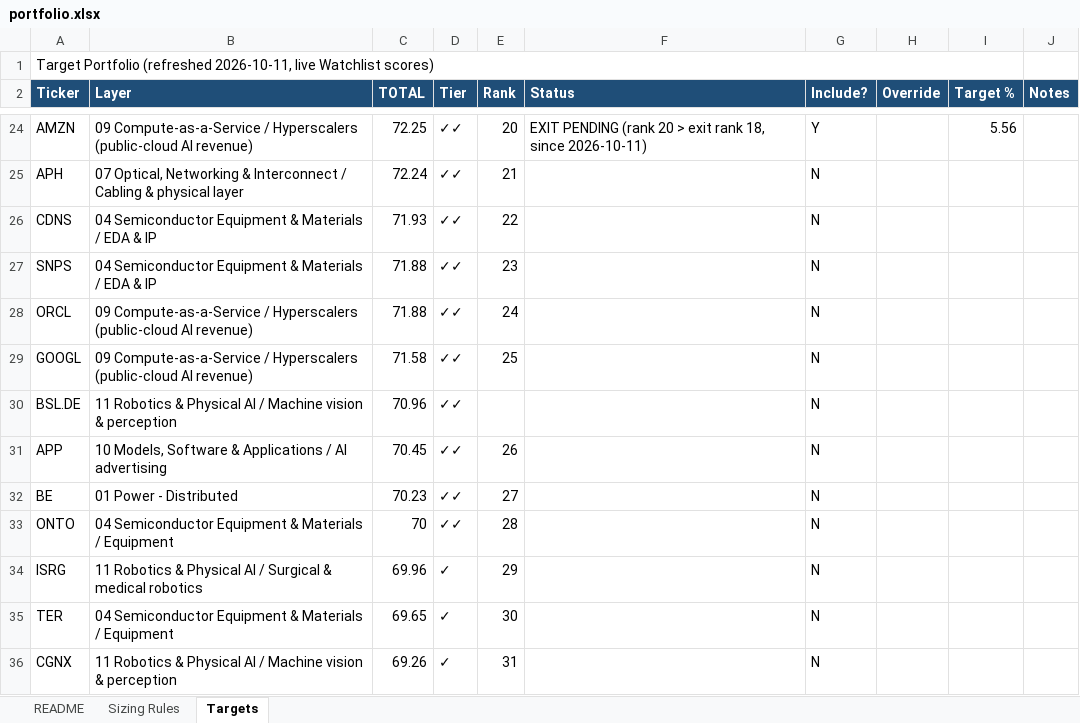
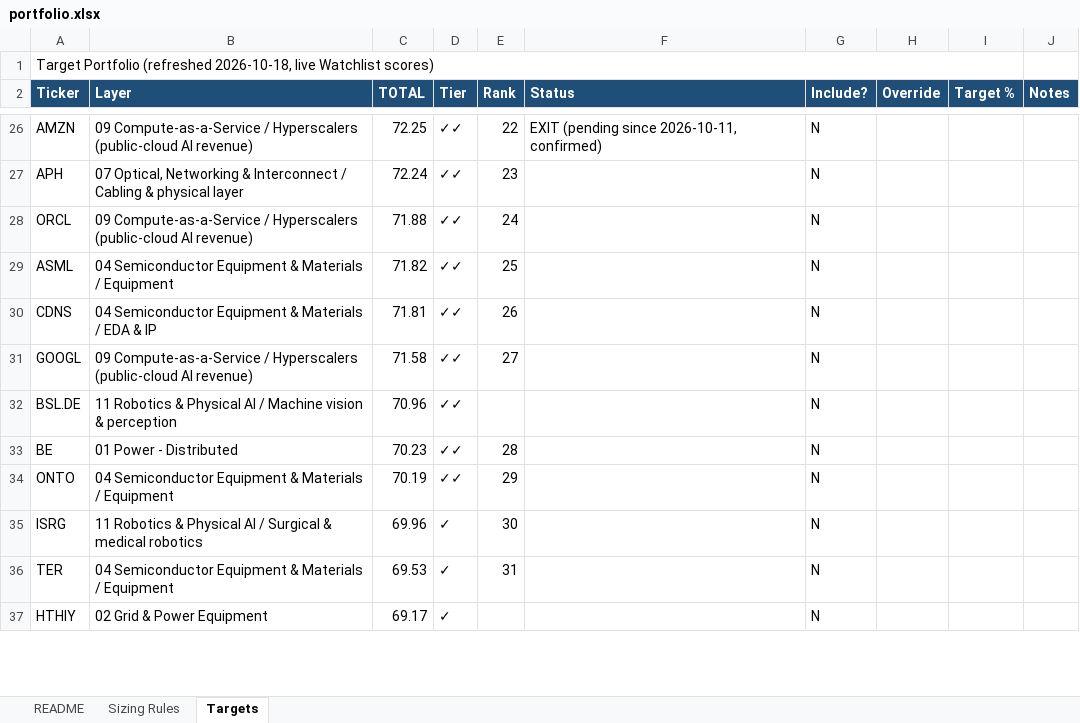
Before and after one commit to dgaraventa5/ai-stocks, an Excel workbook: 00-master/portfolio.xlsx, sheet Targets, drawn as a sheet; only a part is shown, gaps mark what is left out; the shorter side is filled out with more unchanged rows; values as stored, in another font and other column widths than the file's, no borders; removed rows and columns are numbered as before the commit, all else as after; the diff covers the shown part only; the diff names each change by its address in the sheet, - before the commit and + after, or states it on an @@ line.

Commit message:
rating-research 2026-10-18: ANET/FIX/SNDK/MSFT briefed, 9 proposals; AMZN exit (ticket held) (#170)

```diff
--- a/00-master/portfolio.xlsx (sheet Targets)
+++ b/00-master/portfolio.xlsx (sheet Targets)
-A1 (Ticker): …Portfolio (refreshed 2026-10-11, live Watchlist…
+A1 (Ticker): …Portfolio (refreshed 2026-10-18, live Watchlist…
-E26 (Rank): 20
+E26 (Rank): 22
-F26 (Status): EXIT PENDING (rank 20 > exit rank 18, since 2026-10-11)
+F26 (Status): EXIT (pending since 2026-10-11, confirmed)
-G26 (Include?): Y
+G26 (Include?): N
-I26 (Target %): 5.56
+I26 (Target %): (empty)
-E27 (Rank): 21
+E27 (Rank): 23
-row 26: CDNS | 04 Semiconductor Equipment & Materials / EDA & IP | 71.93 | ✓✓ | 22 |  | N
-row 27: SNPS | 04 Semiconductor Equipment & Materials / EDA & IP | 71.88 | ✓✓ | 23 |  | N
+row 29: ASML | 04 Semiconductor Equipment & Materials / Equipment | 71.82 | ✓✓ | 25 |  | N
+row 30: CDNS | 04 Semiconductor Equipment & Materials / EDA & IP | 71.81 | ✓✓ | 26 |  | N
-E31 (Rank): 25
+E31 (Rank): 27
-row 31: APP | 10 Models, Software & Applications / AI advertising | 70.45 | ✓✓ | 26 |  | N
-E33 (Rank): 27
+E33 (Rank): 28
-C34 (TOTAL): 70
+C34 (TOTAL): 70.19
-E34 (Rank): 28
+E34 (Rank): 29
-E35 (Rank): 29
+E35 (Rank): 30
-C36 (TOTAL): 69.65
+C36 (TOTAL): 69.53
-E36 (Rank): 30
+E36 (Rank): 31
-row 36: CGNX | 11 Robotics & Physical AI / Machine vision & perception | 69.26 | ✓ | 31 |  | N
```
Also changed, not shown: 45 added rows, 41 removed rows and 106 edited cells elsewhere in this sheet, sheet README, 19 other files.
